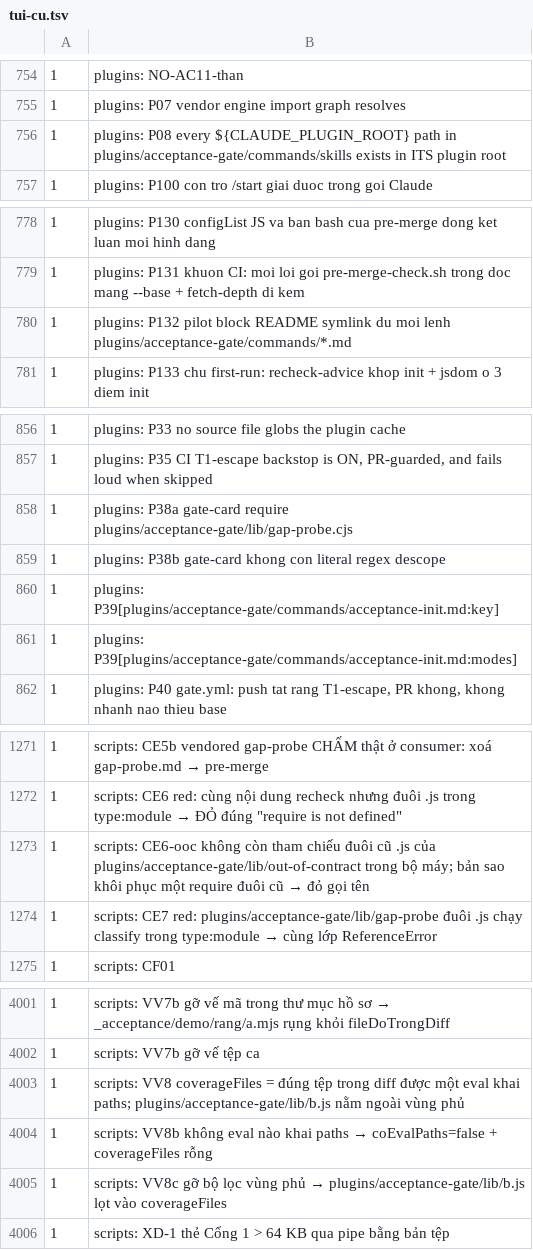
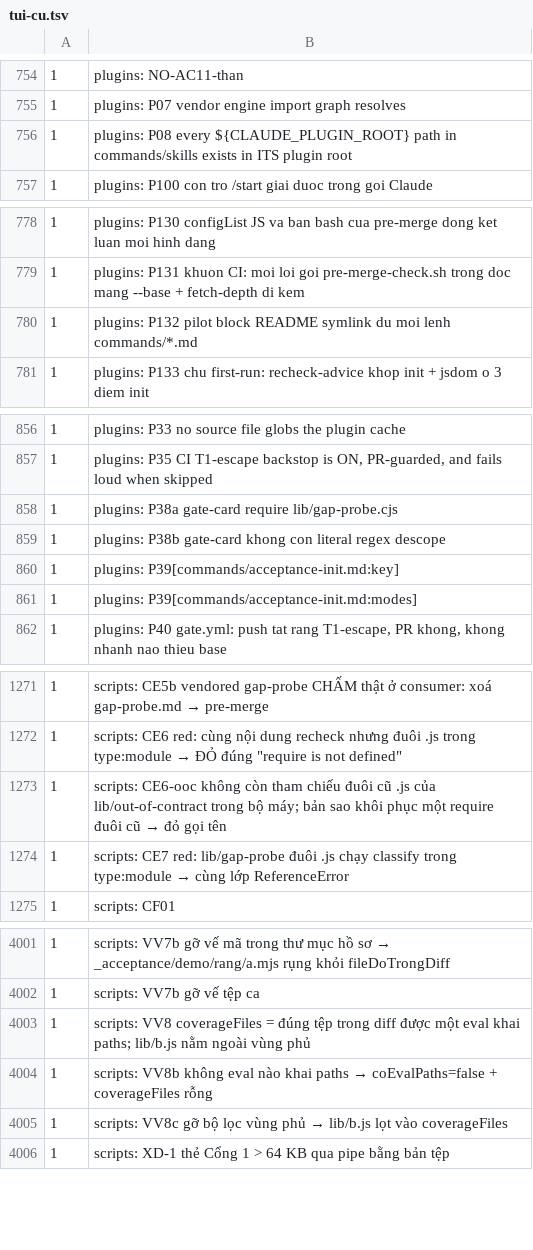
Before and after one commit to phanlemanh/delivery-loop, a TSV file: migration/kich-ban/ket-qua/giu-khoa/tui-cu.tsv, drawn as a sheet; only a part is shown, gaps mark what is left out; the diff covers the shown part only.

```diff
--- a/migration/kich-ban/ket-qua/giu-khoa/tui-cu.tsv
+++ b/migration/kich-ban/ket-qua/giu-khoa/tui-cu.tsv
@@ -755,3 +755,3 @@
 1	plugins: P07 vendor engine import graph resolves
-1	plugins: P08 every ${CLAUDE_PLUGIN_ROOT} path in plugins/acceptance-gate/commands/skills exists in ITS plugin root
+1	plugins: P08 every ${CLAUDE_PLUGIN_ROOT} path in commands/skills exists in ITS plugin root
 1	plugins: P100 con tro /start giai duoc trong goi Claude
@@ -779,3 +779,3 @@
 1	plugins: P131 khuon CI: moi loi goi pre-merge-check.sh trong doc mang --base + fetch-depth di kem
-1	plugins: P132 pilot block README symlink du moi lenh plugins/acceptance-gate/commands/*.md
+1	plugins: P132 pilot block README symlink du moi lenh commands/*.md
 1	plugins: P133 chu first-run: recheck-advice khop init + jsdom o 3 diem init
@@ -857,6 +857,6 @@
 1	plugins: P35 CI T1-escape backstop is ON, PR-guarded, and fails loud when skipped
-1	plugins: P38a gate-card require plugins/acceptance-gate/lib/gap-probe.cjs
+1	plugins: P38a gate-card require lib/gap-probe.cjs
 1	plugins: P38b gate-card khong con literal regex descope
-1	plugins: P39[plugins/acceptance-gate/commands/acceptance-init.md:key]
-1	plugins: P39[plugins/acceptance-gate/commands/acceptance-init.md:modes]
+1	plugins: P39[commands/acceptance-init.md:key]
+1	plugins: P39[commands/acceptance-init.md:modes]
 1	plugins: P40 gate.yml: push tat rang T1-escape, PR khong, khong nhanh nao thieu base
@@ -1272,4 +1272,4 @@
 1	scripts: CE6 red: cùng nội dung recheck nhưng đuôi .js trong type:module → ĐỎ đúng "require is not defined"
-1	scripts: CE6-ooc không còn tham chiếu đuôi cũ .js của plugins/acceptance-gate/lib/out-of-contract trong bộ máy; bản sao khôi phục một require đuôi cũ → đỏ gọi tên
-1	scripts: CE7 red: plugins/acceptance-gate/lib/gap-probe đuôi .js chạy classify trong type:module → cùng lớp ReferenceError
+1	scripts: CE6-ooc không còn tham chiếu đuôi cũ .js của lib/out-of-contract trong bộ máy; bản sao khôi phục một require đuôi cũ → đỏ gọi tên
+1	scripts: CE7 red: lib/gap-probe đuôi .js chạy classify trong type:module → cùng lớp ReferenceError
 1	scripts: CF01
@@ -4002,5 +4002,5 @@
 1	scripts: VV7b gỡ vế tệp ca
-1	scripts: VV8 coverageFiles = đúng tệp trong diff được một eval khai paths; plugins/acceptance-gate/lib/b.js nằm ngoài vùng phủ
+1	scripts: VV8 coverageFiles = đúng tệp trong diff được một eval khai paths; lib/b.js nằm ngoài vùng phủ
 1	scripts: VV8b không eval nào khai paths → coEvalPaths=false + coverageFiles rỗng
-1	scripts: VV8c gỡ bộ lọc vùng phủ → plugins/acceptance-gate/lib/b.js lọt vào coverageFiles
+1	scripts: VV8c gỡ bộ lọc vùng phủ → lib/b.js lọt vào coverageFiles
 1	scripts: XD-1 thẻ Cổng 1 > 64 KB qua pipe bằng bản tệp
```
Also changed, not shown: 4 edited cells elsewhere in this file, migration/kich-ban/ket-qua/giu-khoa/tui-moi.tsv, 8 other files.
